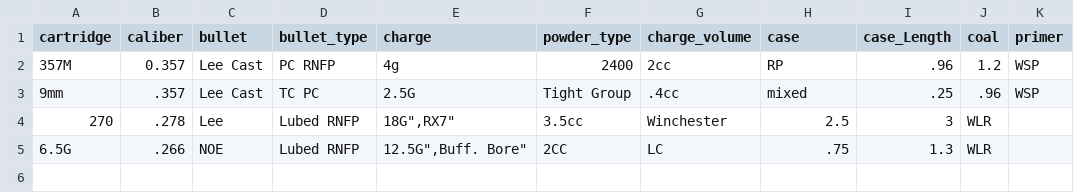
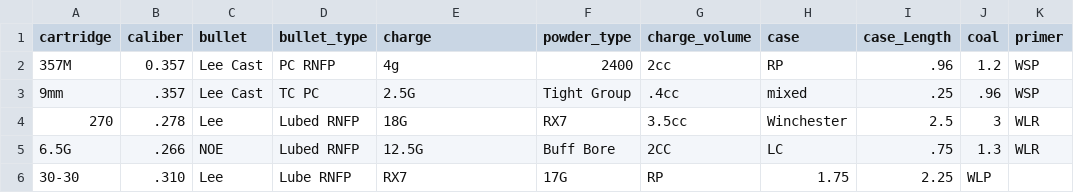
Before and after one commit to Rcmaveric/Reloading-Press-Monitor, a CSV file: GUI_Working/3_3_Cartridge_Recipe.csv, drawn as a sheet.

```diff
--- a/GUI_Working/3_3_Cartridge_Recipe.csv
+++ b/GUI_Working/3_3_Cartridge_Recipe.csv
@@ -3,3 +3,4 @@
 "9mm",".357","Lee Cast","TC PC","2.5G","Tight Group",".4cc","mixed",".25",".96","WSP"
-"270",".278","Lee","Lubed RNFP","18G"","RX7","3.5cc","Winchester","2.5","3","WLR"
-"6.5G",".266","NOE","Lubed RNFP","12.5G"","Buff. Bore","2CC","LC",".75","1.3","WLR"
+"270",".278","Lee","Lubed RNFP","18G","RX7","3.5cc","Winchester","2.5","3","WLR"
+"6.5G",".266","NOE","Lubed RNFP","12.5G","Buff Bore","2CC","LC",".75","1.3","WLR"
+"30-30",".310","Lee","Lube RNFP","RX7","17G","RP","1.75","2.25","WLP"
```
Also changed, not shown: 6 other files.
